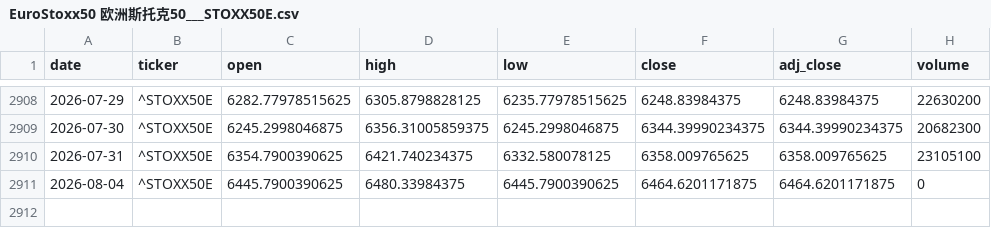
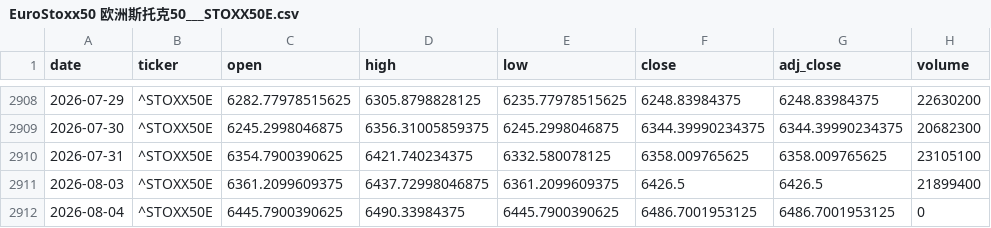
Before and after one commit to zid036116-ship-it/-, a CSV file: market_data/EuroStoxx50 欧洲斯托克50___STOXX50E.csv, drawn as a sheet; only a part is shown, gaps mark what is left out.

```diff
--- a/market_data/EuroStoxx50 欧洲斯托克50___STOXX50E.csv
+++ b/market_data/EuroStoxx50 欧洲斯托克50___STOXX50E.csv
@@ -2910,2 +2910,3 @@
 2026-07-31,^STOXX50E,6354.7900390625,6421.740234375,6332.580078125,6358.009765625,6358.009765625,23105100
-2026-08-04,^STOXX50E,6445.7900390625,6480.33984375,6445.7900390625,6464.6201171875,6464.6201171875,0
+2026-08-03,^STOXX50E,6361.2099609375,6437.72998046875,6361.2099609375,6426.5,6426.5,21899400
+2026-08-04,^STOXX50E,6445.7900390625,6490.33984375,6445.7900390625,6486.7001953125,6486.7001953125,0
```
Also changed, not shown: docs/market_data/Brent原油__BZ_F.csv, docs/market_data/恒生指数ETF_盈富基金__2800.HK.csv, 8 other files.
